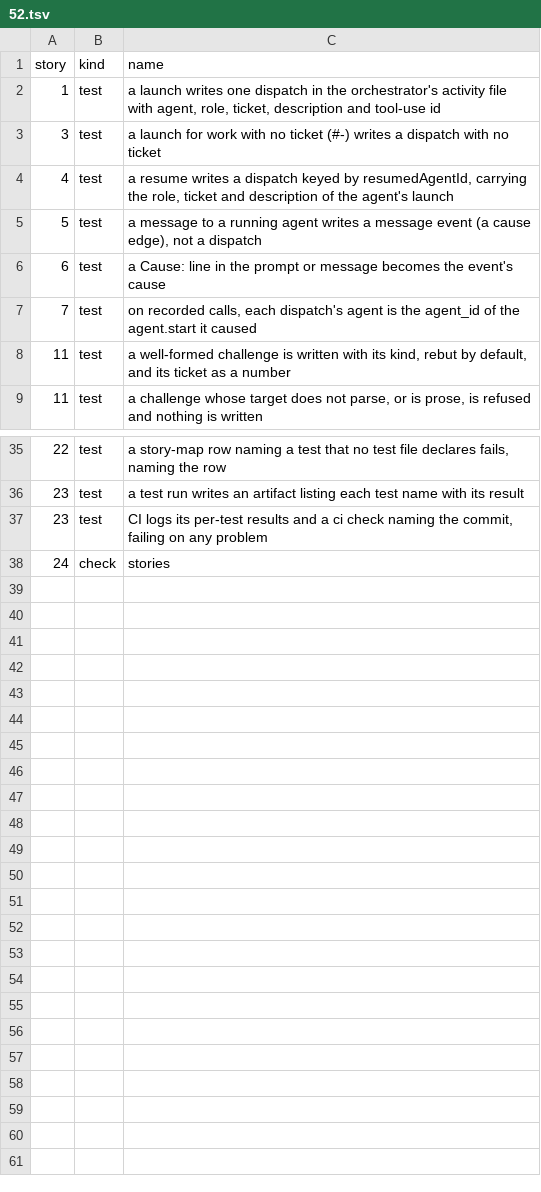
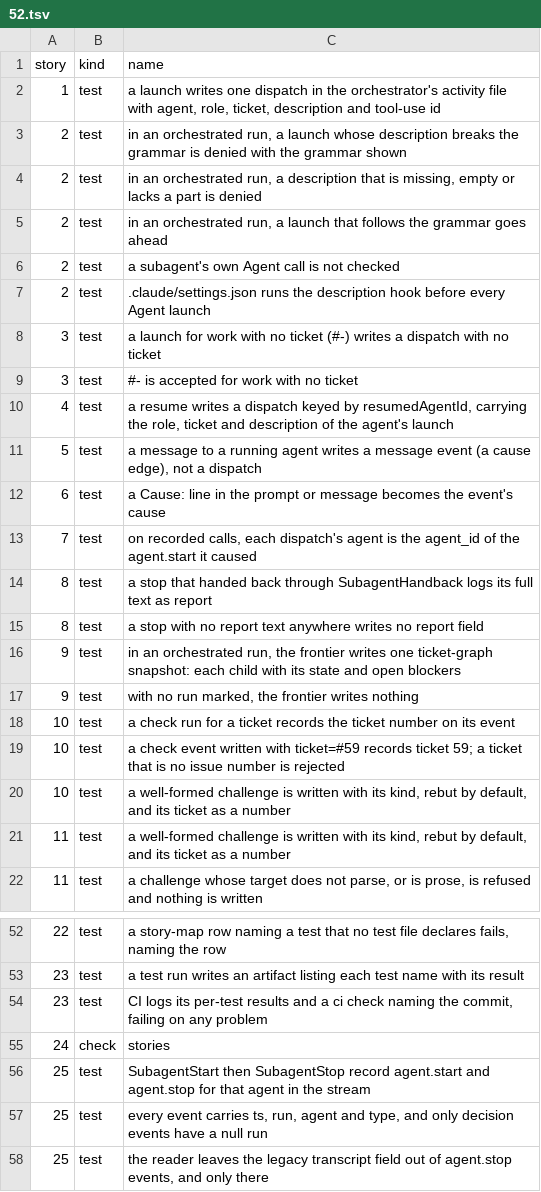
Before and after one commit to zhipengzhu1-dotcom/10-11-2026-Small-Molecule-Designs-and-LLM-Fine-Tune, a TSV file: factory/stories/52.tsv, drawn as a sheet; only a part is shown, gaps mark what is left out; the diff covers the shown part only.

```diff
--- a/factory/stories/52.tsv
+++ b/factory/stories/52.tsv
@@ -2,3 +2,9 @@ story	kind	name
 1	test	a launch writes one dispatch in the orchestrator's activity file with agent, role, ticket, description and tool-use id
+2	test	in an orchestrated run, a launch whose description breaks the grammar is denied with the grammar shown
+2	test	in an orchestrated run, a description that is missing, empty or lacks a part is denied
+2	test	in an orchestrated run, a launch that follows the grammar goes ahead
+2	test	a subagent's own Agent call is not checked
+2	test	.claude/settings.json runs the description hook before every Agent launch
 3	test	a launch for work with no ticket (#-) writes a dispatch with no ticket
+3	test	#- is accepted for work with no ticket
 4	test	a resume writes a dispatch keyed by resumedAgentId, carrying the role, ticket and description of the agent's launch
@@ -7,2 +13,9 @@ story	kind	name
 7	test	on recorded calls, each dispatch's agent is the agent_id of the agent.start it caused
+8	test	a stop that handed back through SubagentHandback logs its full text as report
+8	test	a stop with no report text anywhere writes no report field
+9	test	in an orchestrated run, the frontier writes one ticket-graph snapshot: each child with its state and open blockers
+9	test	with no run marked, the frontier writes nothing
+10	test	a check run for a ticket records the ticket number on its event
+10	test	a check event written with ticket=#59 records ticket 59; a ticket that is no issue number is rejected
+10	test	a well-formed challenge is written with its kind, rebut by default, and its ticket as a number
 11	test	a well-formed challenge is written with its kind, rebut by default, and its ticket as a number
@@ -38 +55,4 @@ story	kind	name
 24	check	stories
+25	test	SubagentStart then SubagentStop record agent.start and agent.stop for that agent in the stream
+25	test	every event carries ts, run, agent and type, and only decision events have a null run
+25	test	the reader leaves the legacy transcript field out of agent.stop events, and only there
```
Also changed, not shown: 4 added rows elsewhere in this file.
